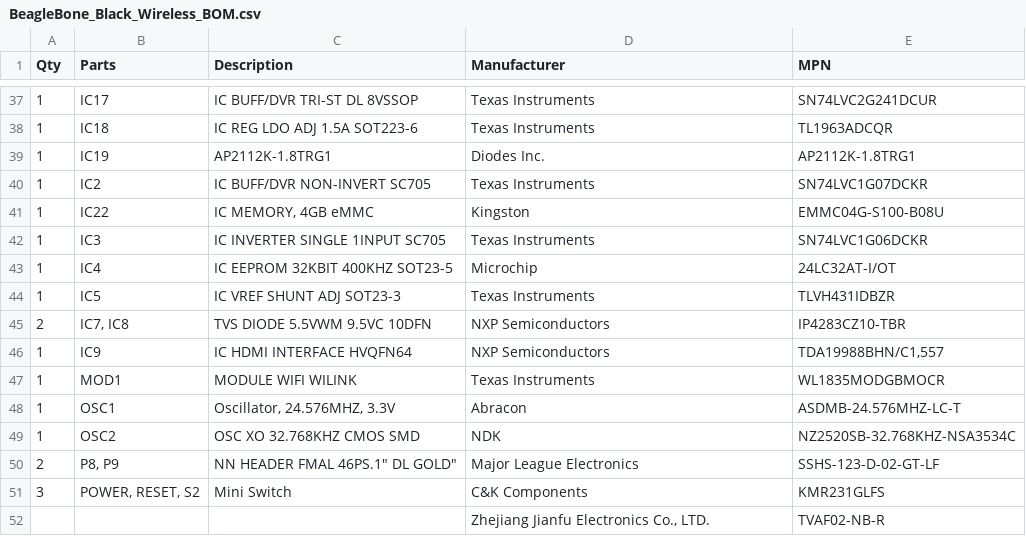
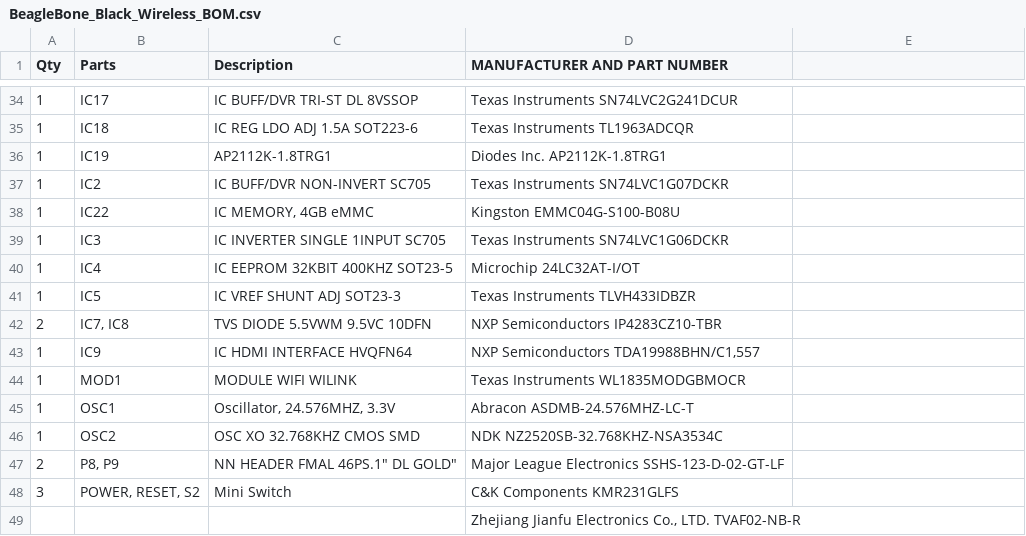
Before and after one commit to jadonk/beaglebone-black-wireless, a CSV file: BeagleBone_Black_Wireless_BOM.csv, drawn as a sheet; only a part is shown, gaps mark what is left out; the diff covers the shown part only.

Commit message:
BOM: combine manufacturer and part number

```diff
--- a/BeagleBone_Black_Wireless_BOM.csv
+++ b/BeagleBone_Black_Wireless_BOM.csv
@@ -1 +1 @@
-Qty,Parts,Description,Manufacturer,MPN,
+Qty,Parts,Description,MANUFACTURER AND PART NUMBER,
@@ -37,16 +34,16 @@ Qty,Parts,Description,Manufacturer,MPN,
-1,IC17,IC BUFF/DVR TRI-ST DL 8VSSOP,Texas Instruments,SN74LVC2G241DCUR,
-1,IC18,IC REG LDO ADJ 1.5A SOT223-6,Texas Instruments,TL1963ADCQR,
-1,IC19,AP2112K-1.8TRG1,Diodes Inc.,AP2112K-1.8TRG1,
-1,IC2,IC BUFF/DVR NON-INVERT SC705,Texas Instruments,SN74LVC1G07DCKR,
-1,IC22,"IC MEMORY, 4GB eMMC",Kingston,EMMC04G-S100-B08U,
-1,IC3,IC INVERTER SINGLE 1INPUT SC705,Texas Instruments,SN74LVC1G06DCKR,
-1,IC4,IC EEPROM 32KBIT 400KHZ SOT23-5,Microchip,24LC32AT-I/OT,
-1,IC5,IC VREF SHUNT ADJ SOT23-3,Texas Instruments,TLVH431IDBZR,
-2,"IC7, IC8",TVS DIODE 5.5VWM 9.5VC 10DFN,NXP Semiconductors,IP4283CZ10-TBR,
-1,IC9,IC HDMI INTERFACE HVQFN64,NXP Semiconductors,"TDA19988BHN/C1,557",
-1,MOD1,MODULE WIFI WILINK,Texas Instruments,WL1835MODGBMOCR,
-1,OSC1,"Oscillator, 24.576MHZ, 3.3V",Abracon,ASDMB-24.576MHZ-LC-T,
-1,OSC2,OSC XO 32.768KHZ CMOS SMD,NDK,NZ2520SB-32.768KHZ-NSA3534C,
-2,"P8, P9","NN HEADER FMAL 46PS.1"" DL GOLD""",Major League Electronics,SSHS-123-D-02-GT-LF,
-3,"POWER, RESET, S2",Mini Switch,C&K Components,KMR231GLFS,
-,,,"Zhejiang Jianfu Electronics Co., LTD.",TVAF02-NB-R,
+1,IC17,IC BUFF/DVR TRI-ST DL 8VSSOP,Texas Instruments SN74LVC2G241DCUR,
+1,IC18,IC REG LDO ADJ 1.5A SOT223-6,Texas Instruments TL1963ADCQR,
+1,IC19,AP2112K-1.8TRG1,Diodes Inc. AP2112K-1.8TRG1,
+1,IC2,IC BUFF/DVR NON-INVERT SC705,Texas Instruments SN74LVC1G07DCKR,
+1,IC22,"IC MEMORY, 4GB eMMC",Kingston EMMC04G-S100-B08U,
+1,IC3,IC INVERTER SINGLE 1INPUT SC705,Texas Instruments SN74LVC1G06DCKR,
+1,IC4,IC EEPROM 32KBIT 400KHZ SOT23-5,Microchip 24LC32AT-I/OT,
+1,IC5,IC VREF SHUNT ADJ SOT23-3,Texas Instruments TLVH433IDBZR,
+2,"IC7, IC8",TVS DIODE 5.5VWM 9.5VC 10DFN,NXP Semiconductors IP4283CZ10-TBR,
+1,IC9,IC HDMI INTERFACE HVQFN64,"NXP Semiconductors TDA19988BHN/C1,557",
+1,MOD1,MODULE WIFI WILINK,Texas Instruments WL1835MODGBMOCR,
+1,OSC1,"Oscillator, 24.576MHZ, 3.3V",Abracon ASDMB-24.576MHZ-LC-T,
+1,OSC2,OSC XO 32.768KHZ CMOS SMD,NDK NZ2520SB-32.768KHZ-NSA3534C,
+2,"P8, P9","NN HEADER FMAL 46PS.1"" DL GOLD""",Major League Electronics SSHS-123-D-02-GT-LF,
+3,"POWER, RESET, S2",Mini Switch,C&K Components KMR231GLFS,
+,,,"Zhejiang Jianfu Electronics Co., LTD. TVAF02-NB-R",
```
Also changed, not shown: 6 removed rows and 113 edited cells elsewhere in this file.
